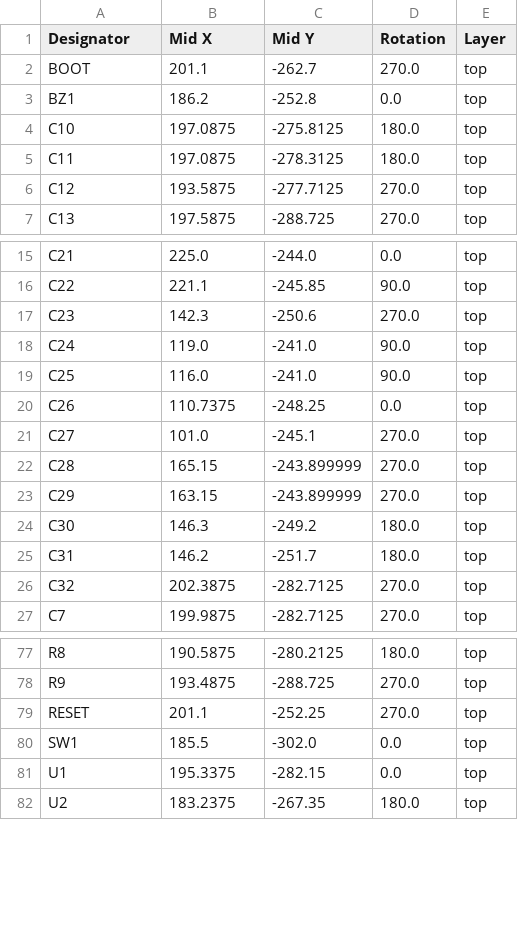
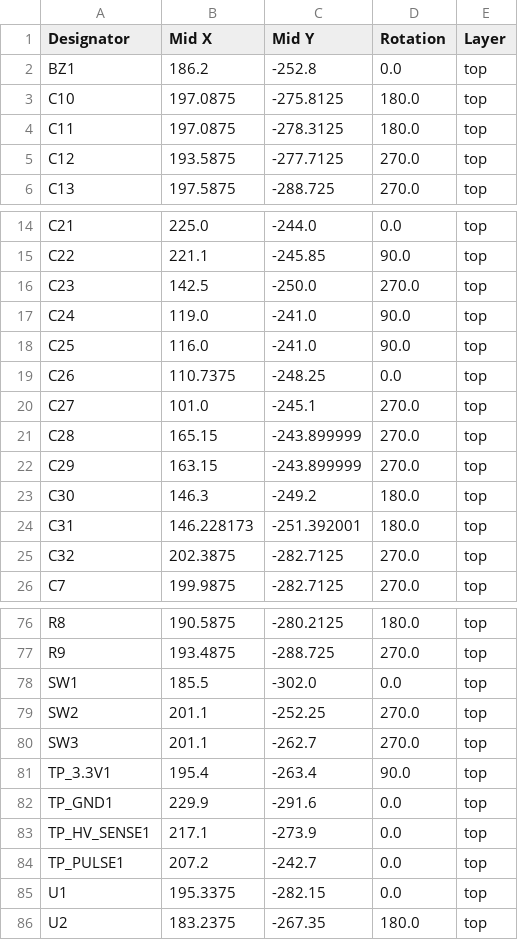
Before and after one commit to AronASzucs/Avalanche32, a CSV file: production/positions.csv, drawn as a sheet; only a part is shown, gaps mark what is left out.

```diff
--- a/production/positions.csv
+++ b/production/positions.csv
@@ -1,3 +1,2 @@
 Designator,Mid X,Mid Y,Rotation,Layer
-BOOT,201.1,-262.7,270.0,top
 BZ1,186.2,-252.8,0.0,top
@@ -16,3 +15,3 @@ C21,225.0,-244.0,0.0,top
 C22,221.1,-245.85,90.0,top
-C23,142.3,-250.6,270.0,top
+C23,142.5,-250.0,270.0,top
 C24,119.0,-241.0,90.0,top
@@ -24,3 +23,3 @@ C29,163.15,-243.899999,270.0,top
 C30,146.3,-249.2,180.0,top
-C31,146.2,-251.7,180.0,top
+C31,146.228173,-251.392001,180.0,top
 C32,202.3875,-282.7125,270.0,top
@@ -78,4 +77,9 @@ R8,190.5875,-280.2125,180.0,top
 R9,193.4875,-288.725,270.0,top
-RESET,201.1,-252.25,270.0,top
 SW1,185.5,-302.0,0.0,top
+SW2,201.1,-252.25,270.0,top
+SW3,201.1,-262.7,270.0,top
+TP_3.3V1,195.4,-263.4,90.0,top
+TP_GND1,229.9,-291.6,0.0,top
+TP_HV_SENSE1,217.1,-273.9,0.0,top
+TP_PULSE1,207.2,-242.7,0.0,top
 U1,195.3375,-282.15,0.0,top
```
Also changed, not shown: production/bom.csv, production/designators.csv, 13 other files.
